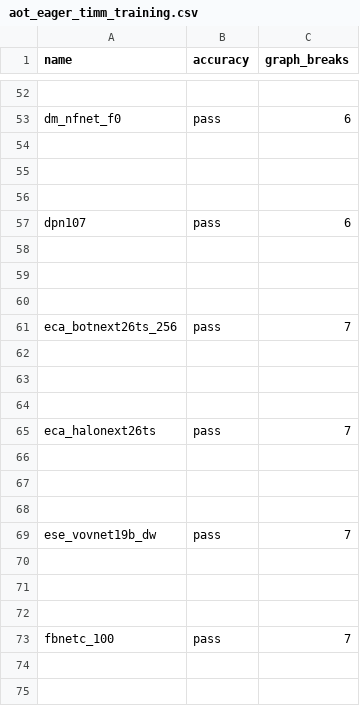
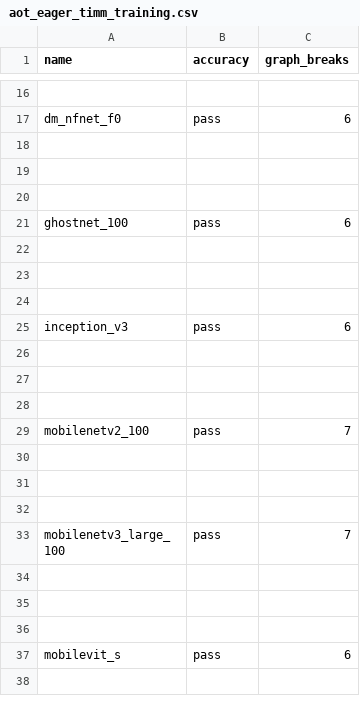
Before and after one commit to matgthewslhih/pytorch, a CSV file: benchmarks/dynamo/ci_expected_accuracy/aot_eager_timm_training.csv, drawn as a sheet; only a part is shown, gaps mark what is left out; the shorter side is filled out with more unchanged rows; the diff covers the shown part only.

```diff
--- a/benchmarks/dynamo/ci_expected_accuracy/aot_eager_timm_training.csv
+++ b/benchmarks/dynamo/ci_expected_accuracy/aot_eager_timm_training.csv
@@ -56,20 +20 @@ dm_nfnet_f0,pass,6
 
-dpn107,pass,6
-
-
-
-eca_botnext26ts_256,pass,7
-
-
-
-eca_halonext26ts,pass,7
-
-
-
-ese_vovnet19b_dw,pass,7
-
-
-
-fbnetc_100,pass,7
-
-
```
Also changed, not shown: 169 removed rows elsewhere in this file, benchmarks/dynamo/ci_expected_accuracy/dynamic_aot_eager_timm_training.csv, benchmarks/dynamo/ci_expected_accuracy/dynamic_inductor_timm_training.csv, 32 other files.
